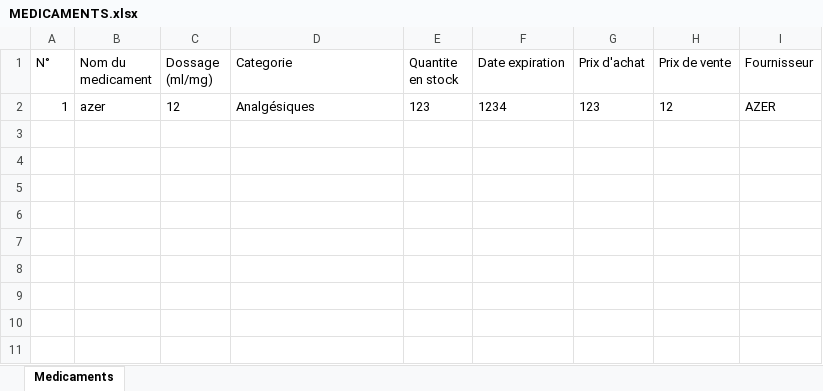
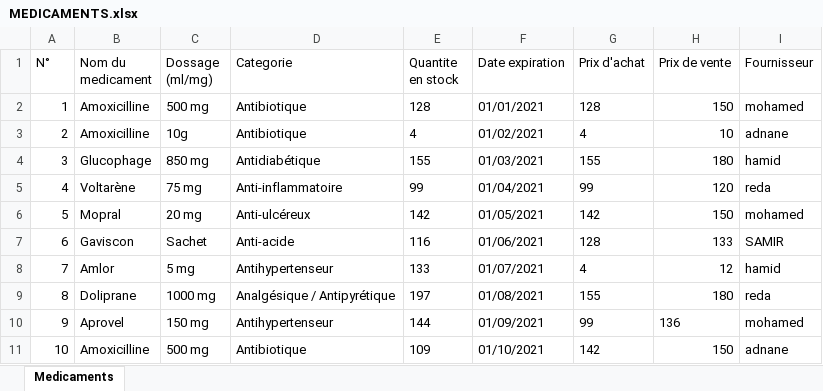
Before and after one commit to mbarrada218-lgtm/Gestion-d-une-Pharmacie, an Excel workbook: MEDICAMENTS.xlsx, sheet Medicaments, drawn as a sheet; values as stored, in another font and other column widths than the file's, no borders; removed rows and columns are numbered as before the commit, all else as after; the diff names each change by its address in the sheet, - before the commit and + after, or states it on an @@ line.

```diff
--- a/MEDICAMENTS.xlsx (sheet Medicaments)
+++ b/MEDICAMENTS.xlsx (sheet Medicaments)
-row 2: 1 | azer | 12 | Analgésiques | 123 | 1234 | 123 | 12 | AZER
+row 2: 1 | Amoxicilline | 500 mg | Antibiotique | 128 | 01/01/2021 | 128 | 150 | mohamed
+row 3: 2 | Amoxicilline | 10g | Antibiotique | 4 | 01/02/2021 | 4 | 10 | adnane
+row 4: 3 | Glucophage | 850 mg | Antidiabétique | 155 | 01/03/2021 | 155 | 180 | hamid
+row 5: 4 | Voltarène | 75 mg | Anti-inflammatoire | 99 | 01/04/2021 | 99 | 120 | reda
+row 6: 5 | Mopral | 20 mg | Anti-ulcéreux | 142 | 01/05/2021 | 142 | 150 | mohamed
+row 7: 6 | Gaviscon | Sachet | Anti-acide | 116 | 01/06/2021 | 128 | 133 | SAMIR
+row 8: 7 | Amlor | 5 mg | Antihypertenseur | 133 | 01/07/2021 | 4 | 12 | hamid
+row 9: 8 | Doliprane | 1000 mg | Analgésique / Antipyrétique | 197 | 01/08/2021 | 155 | 180 | reda
+row 10: 9 | Aprovel | 150 mg | Antihypertenseur | 144 | 01/09/2021 | 99 | 136 | mohamed
+row 11: 10 | Amoxicilline | 500 mg | Antibiotique | 109 | 01/10/2021 | 142 | 150 | adnane
```
Also changed, not shown: 2 other files.
